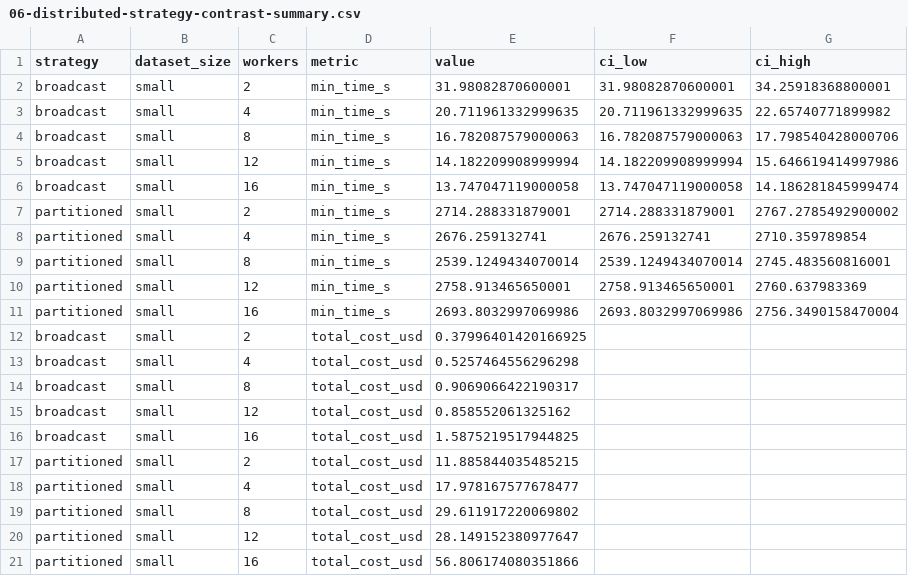
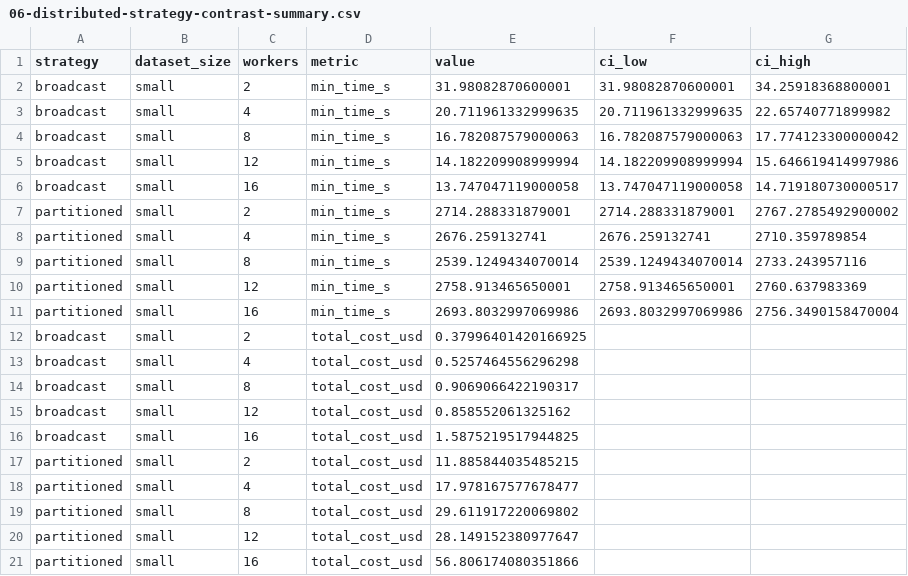
Before and after one commit to kartAI/doppa-analytics, a CSV file: figures/06-distributed-strategy-contrast-summary.csv, drawn as a sheet.

```diff
--- a/figures/06-distributed-strategy-contrast-summary.csv
+++ b/figures/06-distributed-strategy-contrast-summary.csv
@@ -3,8 +3,8 @@ broadcast,small,2,min_time_s,31.98082870600001,31.98082870600001,34.259183688000
 broadcast,small,4,min_time_s,20.711961332999635,20.711961332999635,22.65740771899982
-broadcast,small,8,min_time_s,16.782087579000063,16.782087579000063,17.798540428000706
+broadcast,small,8,min_time_s,16.782087579000063,16.782087579000063,17.774123300000042
 broadcast,small,12,min_time_s,14.182209908999994,14.182209908999994,15.646619414997986
-broadcast,small,16,min_time_s,13.747047119000058,13.747047119000058,14.186281845999474
+broadcast,small,16,min_time_s,13.747047119000058,13.747047119000058,14.719180730000517
 partitioned,small,2,min_time_s,2714.288331879001,2714.288331879001,2767.2785492900002
 partitioned,small,4,min_time_s,2676.259132741,2676.259132741,2710.359789854
-partitioned,small,8,min_time_s,2539.1249434070014,2539.1249434070014,2745.483560816001
+partitioned,small,8,min_time_s,2539.1249434070014,2539.1249434070014,2733.243957116
 partitioned,small,12,min_time_s,2758.913465650001,2758.913465650001,2760.637983369
```
Also changed, not shown: figures/09-cpu-wall-ratio-summary.csv, 54 other files.
